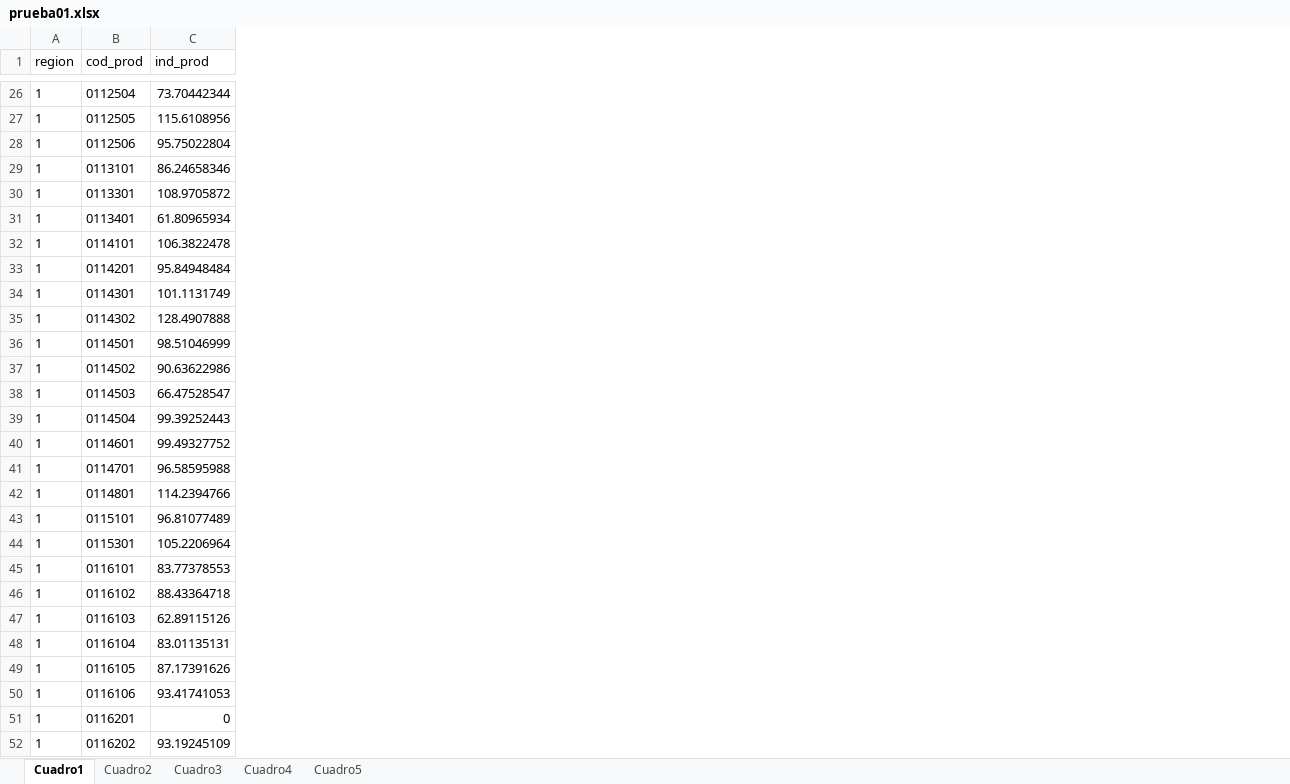
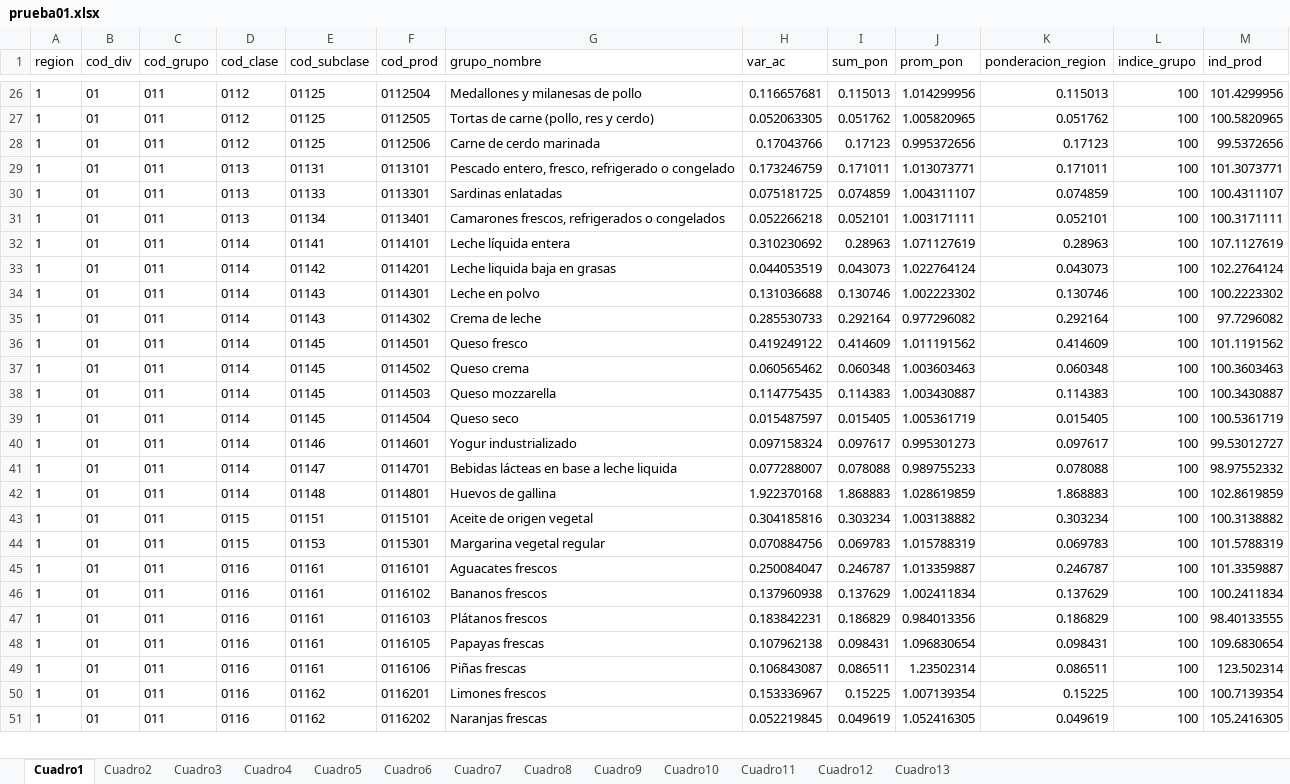
Before and after one commit to ShannonNCM/ComparacionCalculoIPC, an Excel workbook: prueba01.xlsx, sheet Cuadro1, drawn as a sheet; only a part is shown, gaps mark what is left out; values as stored, in another font and other column widths than the file's, no borders; removed rows and columns are numbered as before the commit, all else as after; the diff covers the shown part only; the diff names each change by its address in the sheet, - before the commit and + after, or states it on an @@ line.

```diff
--- a/prueba01.xlsx (sheet Cuadro1)
+++ b/prueba01.xlsx (sheet Cuadro1)
+sheet tab: Cuadro6
+sheet tab: Cuadro7
+sheet tab: Cuadro8
+sheet tab: Cuadro9
+sheet tab: Cuadro10
+sheet tab: Cuadro11
+sheet tab: Cuadro12
+sheet tab: Cuadro13
+column B (cod_div), rows 26-51: all 01
+column C (cod_grupo), rows 26-51: all 011
+column D (cod_clase), rows 26-51: 0112 | 0112 | 0112 | 0113 | 0113 | 0113 | 0114 | 0114 | 0114 | 0114 | 0114 | 0114 | 0114 | 0114 | 0114 | 0114 | 0114 | 0115 | 0115 | 0116 | 0116 | 0116 | 0116 | 0116 | 0116 | 0116
+column E (cod_subclase), rows 26-51: 01125 | 01125 | 01125 | 01131 | 01133 | 01134 | 01141 | 01142 | 01143 | 01143 | 01145 | 01145 | 01145 | 01145 | 01146 | 01147 | 01148 | 01151 | 01153 | 01161 | 01161 | 01161 | 01161 | 01161 | 01162 | 01162
+column G (grupo_nombre), rows 26-51: Medallones y milanesas de pollo | Tortas de carne (pollo, res y cerdo) | Carne de cerdo marinada | Pescado entero, fresco, refrigerado o congelado | Sardinas enlatadas | Camarones frescos, refrigerados o congelados | Leche líquida entera | Leche liquida baja en grasas | Leche en polvo | Crema de leche | Queso fresco | Queso crema | Queso mozzarella | Queso seco | Yogur industrializado | Bebidas lácteas en base a leche liquida | Huevos de gallina | Aceite de origen vegetal | Margarina vegetal regular | Aguacates frescos | Bananos frescos | Plátanos frescos | Papayas frescas | Piñas frescas | Limones frescos | Naranjas frescas
+column H (var_ac), rows 26-51: 0.116657681 | 0.052063305 | 0.17043766 | 0.173246759 | 0.075181725 | 0.052266218 | 0.310230692 | 0.044053519 | 0.131036688 | 0.285530733 | 0.419249122 | 0.060565462 | 0.114775435 | 0.015487597 | 0.097158324 | 0.077288007 | 1.922370168 | 0.304185816 | 0.070884756 | 0.250084047 | 0.137960938 | 0.183842231 | 0.107962138 | 0.106843087 | 0.153336967 | 0.052219845
+column I (sum_pon), rows 26-51: 0.115013 | 0.051762 | 0.17123 | 0.171011 | 0.074859 | 0.052101 | 0.28963 | 0.043073 | 0.130746 | 0.292164 | 0.414609 | 0.060348 | 0.114383 | 0.015405 | 0.097617 | 0.078088 | 1.868883 | 0.303234 | 0.069783 | 0.246787 | 0.137629 | 0.186829 | 0.098431 | 0.086511 | 0.15225 | 0.049619
+column J (prom_pon), rows 26-51: 1.014299956 | 1.005820965 | 0.995372656 | 1.013073771 | 1.004311107 | 1.003171111 | 1.071127619 | 1.022764124 | 1.002223302 | 0.977296082 | 1.011191562 | 1.003603463 | 1.003430887 | 1.005361719 | 0.995301273 | 0.989755233 | 1.028619859 | 1.003138882 | 1.015788319 | 1.013359887 | 1.002411834 | 0.984013356 | 1.096830654 | 1.23502314 | 1.007139354 | 1.052416305
+column K (ponderacion_region), rows 26-51: 0.115013 | 0.051762 | 0.17123 | 0.171011 | 0.074859 | 0.052101 | 0.28963 | 0.043073 | 0.130746 | 0.292164 | 0.414609 | 0.060348 | 0.114383 | 0.015405 | 0.097617 | 0.078088 | 1.868883 | 0.303234 | 0.069783 | 0.246787 | 0.137629 | 0.186829 | 0.098431 | 0.086511 | 0.15225 | 0.049619
+column L (indice_grupo), rows 26-51: all 100
-M26 (ind_prod): 73.70442344
+M26 (ind_prod): 101.4299956
-M27 (ind_prod): 115.6108956
+M27 (ind_prod): 100.5820965
-M28 (ind_prod): 95.75022804
+M28 (ind_prod): 99.5372656
-M29 (ind_prod): 86.24658346
+M29 (ind_prod): 101.3073771
-M30 (ind_prod): 108.9705872
+M30 (ind_prod): 100.4311107
-M31 (ind_prod): 61.80965934
+M31 (ind_prod): 100.3171111
-M32 (ind_prod): 106.3822478
+M32 (ind_prod): 107.1127619
-M33 (ind_prod): 95.84948484
+M33 (ind_prod): 102.2764124
-M34 (ind_prod): 101.1131749
+M34 (ind_prod): 100.2223302
-M35 (ind_prod): 128.4907888
+M35 (ind_prod): 97.7296082
-M36 (ind_prod): 98.51046999
+M36 (ind_prod): 101.1191562
-M37 (ind_prod): 90.63622986
+M37 (ind_prod): 100.3603463
-M38 (ind_prod): 66.47528547
+M38 (ind_prod): 100.3430887
-M39 (ind_prod): 99.39252443
+M39 (ind_prod): 100.5361719
-M40 (ind_prod): 99.49327752
+M40 (ind_prod): 99.53012727
-M41 (ind_prod): 96.58595988
+M41 (ind_prod): 98.97552332
-M42 (ind_prod): 114.2394766
+M42 (ind_prod): 102.8619859
-M43 (ind_prod): 96.81077489
+M43 (ind_prod): 100.3138882
-M44 (ind_prod): 105.2206964
+M44 (ind_prod): 101.5788319
-M45 (ind_prod): 83.77378553
+M45 (ind_prod): 101.3359887
-M46 (ind_prod): 88.43364718
+M46 (ind_prod): 100.2411834
-M47 (ind_prod): 62.89115126
+M47 (ind_prod): 98.40133555
-row 48: 1 | 0116104 | 83.01135131
-M48 (ind_prod): 87.17391626
+M48 (ind_prod): 109.6830654
-M49 (ind_prod): 93.41741053
+M49 (ind_prod): 123.502314
-M50 (ind_prod): 0
+M50 (ind_prod): 100.7139354
-M51 (ind_prod): 93.19245109
+M51 (ind_prod): 105.2416305
```
Also changed, not shown: 33 removed rows and 1166 edited cells elsewhere in this sheet, sheet Cuadro2, sheet Cuadro3, sheet Cuadro4, sheet Cuadro5, 4 other files.
